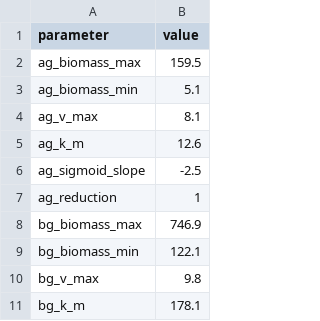
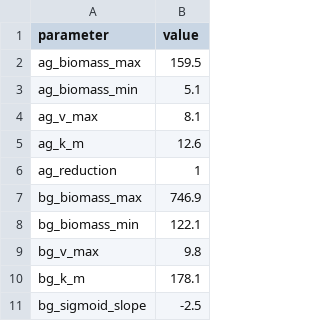
Before and after one commit to Allgeier-Lab/arrR, a CSV file: inst/extdata/parameters.csv, drawn as a sheet; only a part is shown; the shorter side is filled out with more unchanged rows; the diff names each change by its address in the sheet, - before the commit and + after, or states it on an @@ line.

Commit message:
:bug: Remove parameters that are not needed anymore

```diff
--- a/inst/extdata/parameters.csv
+++ b/inst/extdata/parameters.csv
-row 6: ag_sigmoid_slope | -2.5
```
Also changed, not shown: 3 other files.
